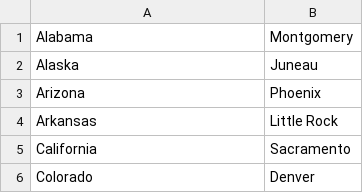
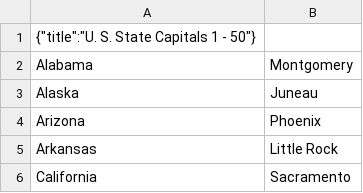
Before and after one commit to nick1123/aprender_js, a TSV file: data/us_state_capitals.tsv, drawn as a sheet; only a part is shown; the shorter side is filled out with more unchanged rows; the diff names each change by its address in the sheet, - before the commit and + after, or states it on an @@ line.

```diff
--- a/data/us_state_capitals.tsv
+++ b/data/us_state_capitals.tsv
+row 1: {"title":"U. S. State Capitals 1 - 50"}
```
Also changed, not shown: 6 other files.
